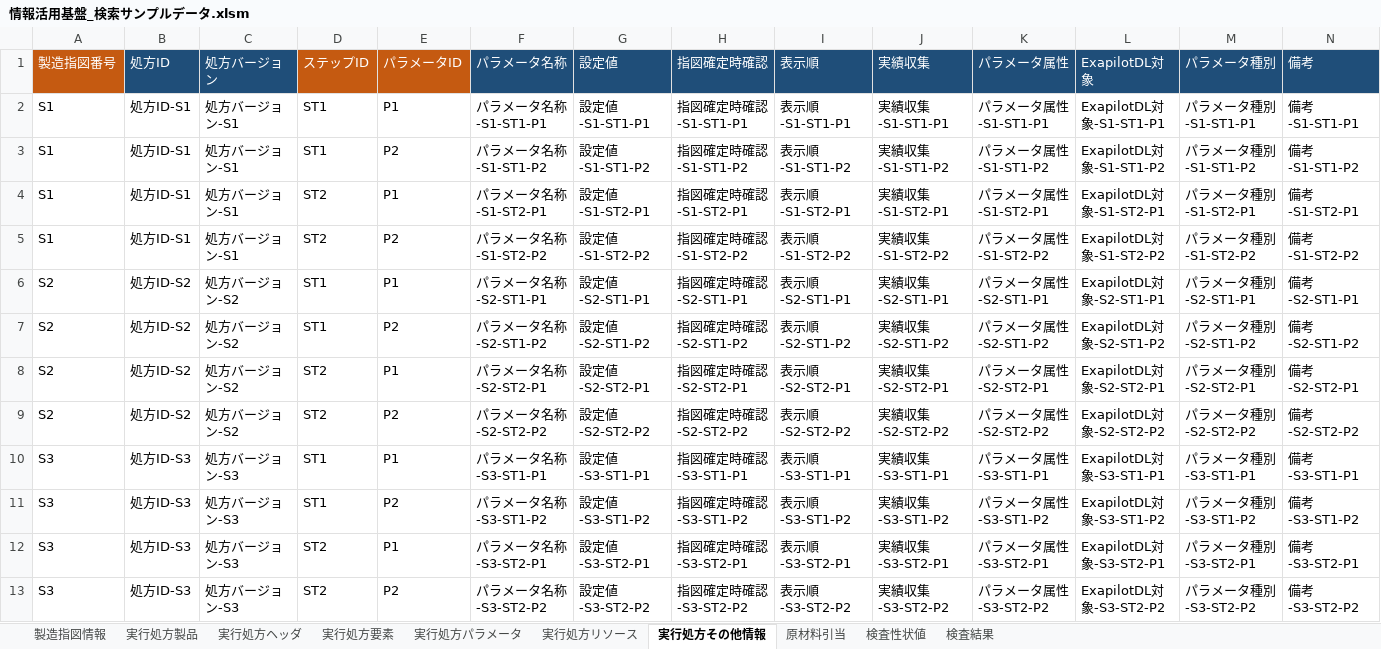
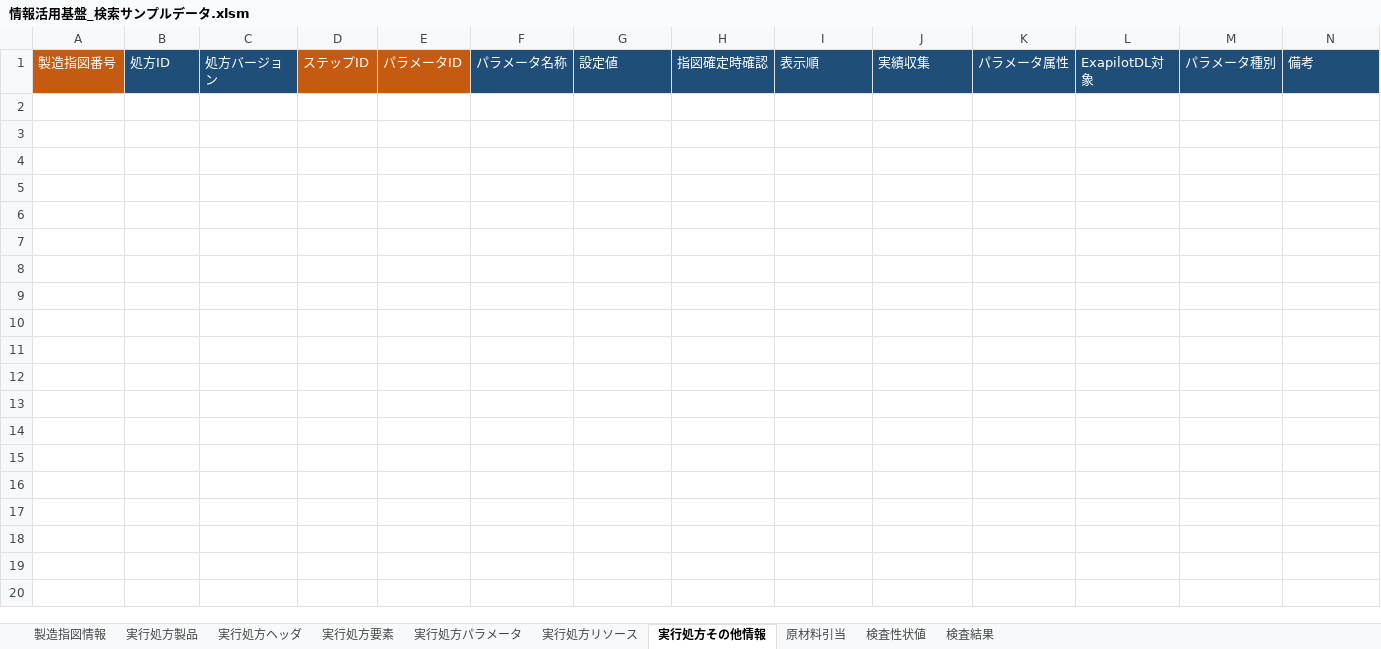
Before and after one commit to kp3fujikawa/TGC, an Excel workbook: SearchSample/SearchSample/Data/情報活用基盤_検索サンプルデータ.xlsm, sheet 実行処方その他情報, drawn as a sheet; only a part is shown; values as stored, in another font and other column widths than the file's, no borders; rows hold the shown columns only; the diff names each change by its address in the sheet, - before the commit and + after, or states it on an @@ line.

```diff
--- a/SearchSample/SearchSample/Data/情報活用基盤_検索サンプルデータ.xlsm (sheet 実行処方その他情報)
+++ b/SearchSample/SearchSample/Data/情報活用基盤_検索サンプルデータ.xlsm (sheet 実行処方その他情報)
-row 2: S1 | 処方ID-S1 | 処方バージョン-S1 | ST1 | P1 | パラメータ名称-S1-ST1-P1 | 設定値-S1-ST1-P1 | 指図確定時確認-S1-ST1-P1 | 表示順-S1-ST1-P1 | 実績収集-S1-ST1-P1 | パラメータ属性-S1-ST1-P1 | ExapilotDL対象-S1-ST1-P1 | パラメータ種別-S1-ST1-P1 | 備考-S1-ST1-P1
-row 3: S1 | 処方ID-S1 | 処方バージョン-S1 | ST1 | P2 | パラメータ名称-S1-ST1-P2 | 設定値-S1-ST1-P2 | 指図確定時確認-S1-ST1-P2 | 表示順-S1-ST1-P2 | 実績収集-S1-ST1-P2 | パラメータ属性-S1-ST1-P2 | ExapilotDL対象-S1-ST1-P2 | パラメータ種別-S1-ST1-P2 | 備考-S1-ST1-P2
-row 4: S1 | 処方ID-S1 | 処方バージョン-S1 | ST2 | P1 | パラメータ名称-S1-ST2-P1 | 設定値-S1-ST2-P1 | 指図確定時確認-S1-ST2-P1 | 表示順-S1-ST2-P1 | 実績収集-S1-ST2-P1 | パラメータ属性-S1-ST2-P1 | ExapilotDL対象-S1-ST2-P1 | パラメータ種別-S1-ST2-P1 | 備考-S1-ST2-P1
-row 5: S1 | 処方ID-S1 | 処方バージョン-S1 | ST2 | P2 | パラメータ名称-S1-ST2-P2 | 設定値-S1-ST2-P2 | 指図確定時確認-S1-ST2-P2 | 表示順-S1-ST2-P2 | 実績収集-S1-ST2-P2 | パラメータ属性-S1-ST2-P2 | ExapilotDL対象-S1-ST2-P2 | パラメータ種別-S1-ST2-P2 | 備考-S1-ST2-P2
-row 6: S2 | 処方ID-S2 | 処方バージョン-S2 | ST1 | P1 | パラメータ名称-S2-ST1-P1 | 設定値-S2-ST1-P1 | 指図確定時確認-S2-ST1-P1 | 表示順-S2-ST1-P1 | 実績収集-S2-ST1-P1 | パラメータ属性-S2-ST1-P1 | ExapilotDL対象-S2-ST1-P1 | パラメータ種別-S2-ST1-P1 | 備考-S2-ST1-P1
-row 7: S2 | 処方ID-S2 | 処方バージョン-S2 | ST1 | P2 | パラメータ名称-S2-ST1-P2 | 設定値-S2-ST1-P2 | 指図確定時確認-S2-ST1-P2 | 表示順-S2-ST1-P2 | 実績収集-S2-ST1-P2 | パラメータ属性-S2-ST1-P2 | ExapilotDL対象-S2-ST1-P2 | パラメータ種別-S2-ST1-P2 | 備考-S2-ST1-P2
-row 8: S2 | 処方ID-S2 | 処方バージョン-S2 | ST2 | P1 | パラメータ名称-S2-ST2-P1 | 設定値-S2-ST2-P1 | 指図確定時確認-S2-ST2-P1 | 表示順-S2-ST2-P1 | 実績収集-S2-ST2-P1 | パラメータ属性-S2-ST2-P1 | ExapilotDL対象-S2-ST2-P1 | パラメータ種別-S2-ST2-P1 | 備考-S2-ST2-P1
-row 9: S2 | 処方ID-S2 | 処方バージョン-S2 | ST2 | P2 | パラメータ名称-S2-ST2-P2 | 設定値-S2-ST2-P2 | 指図確定時確認-S2-ST2-P2 | 表示順-S2-ST2-P2 | 実績収集-S2-ST2-P2 | パラメータ属性-S2-ST2-P2 | ExapilotDL対象-S2-ST2-P2 | パラメータ種別-S2-ST2-P2 | 備考-S2-ST2-P2
-row 10: S3 | 処方ID-S3 | 処方バージョン-S3 | ST1 | P1 | パラメータ名称-S3-ST1-P1 | 設定値-S3-ST1-P1 | 指図確定時確認-S3-ST1-P1 | 表示順-S3-ST1-P1 | 実績収集-S3-ST1-P1 | パラメータ属性-S3-ST1-P1 | ExapilotDL対象-S3-ST1-P1 | パラメータ種別-S3-ST1-P1 | 備考-S3-ST1-P1
-row 11: S3 | 処方ID-S3 | 処方バージョン-S3 | ST1 | P2 | パラメータ名称-S3-ST1-P2 | 設定値-S3-ST1-P2 | 指図確定時確認-S3-ST1-P2 | 表示順-S3-ST1-P2 | 実績収集-S3-ST1-P2 | パラメータ属性-S3-ST1-P2 | ExapilotDL対象-S3-ST1-P2 | パラメータ種別-S3-ST1-P2 | 備考-S3-ST1-P2
-row 12: S3 | 処方ID-S3 | 処方バージョン-S3 | ST2 | P1 | パラメータ名称-S3-ST2-P1 | 設定値-S3-ST2-P1 | 指図確定時確認-S3-ST2-P1 | 表示順-S3-ST2-P1 | 実績収集-S3-ST2-P1 | パラメータ属性-S3-ST2-P1 | ExapilotDL対象-S3-ST2-P1 | パラメータ種別-S3-ST2-P1 | 備考-S3-ST2-P1
-row 13: S3 | 処方ID-S3 | 処方バージョン-S3 | ST2 | P2 | パラメータ名称-S3-ST2-P2 | 設定値-S3-ST2-P2 | 指図確定時確認-S3-ST2-P2 | 表示順-S3-ST2-P2 | 実績収集-S3-ST2-P2 | パラメータ属性-S3-ST2-P2 | ExapilotDL対象-S3-ST2-P2 | パラメータ種別-S3-ST2-P2 | 備考-S3-ST2-P2
```
Also changed, not shown: sheet 実行処方パラメータ, sheet 検査性状値, sheet 実行処方要素, sheet 実行処方リソース, sheet 原材料引当, sheet 実行処方ヘッダ, 3 more sheets, 1 other file.
